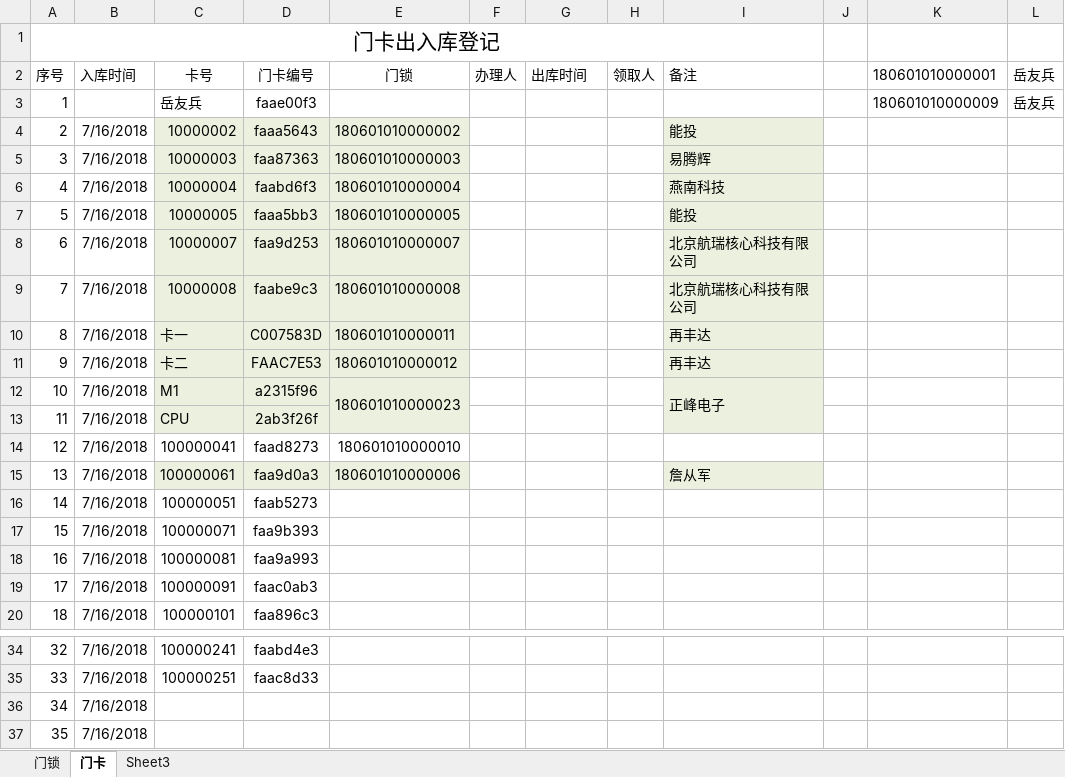
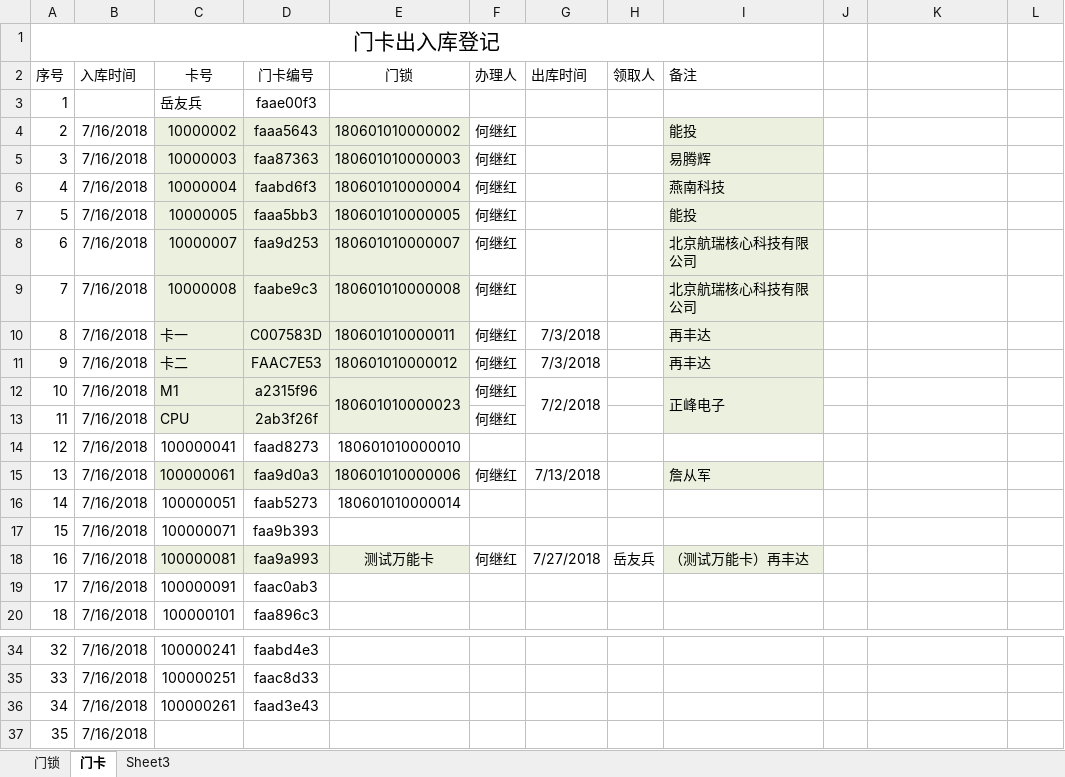
Before and after one commit to hejihong/learngit, an Excel workbook: 门锁出入库登记表.xlsx, sheet 门卡, drawn as a sheet; only a part is shown, gaps mark what is left out; values as stored, in another font and other column widths than the file's, no borders; the diff names each change by its address in the sheet, - before the commit and + after, or states it on an @@ line.

```diff
--- a/门锁出入库登记表.xlsx (sheet 门卡)
+++ b/门锁出入库登记表.xlsx (sheet 门卡)
-K2: 180601010000001
+K2: (empty)
-L2: 岳友兵
+L2: (empty)
-K3: 180601010000009
+K3: (empty)
-L3: 岳友兵
+L3: (empty)
-F4:F13 (办理人): (empty)
+F4:F13 (办理人): 何继红
-G10:G11 (出库时间): (empty)
+G10:G11 (出库时间): 7/3/2018
-G12 (出库时间): (empty)
+G12 (出库时间): 7/2/2018
+G12:G13 merged
-F15 (办理人): (empty)
+F15 (办理人): 何继红
-G15 (出库时间): (empty)
+G15 (出库时间): 7/13/2018
-E16 (门锁): (empty)
+E16 (门锁): 180601010000014
-C18:E18 fill: none
+C18:E18 fill: #EBF1DE
-E18 (门锁): (empty)
+E18 (门锁): 测试万能卡
-F18 (办理人): (empty)
+F18 (办理人): 何继红
-G18 (出库时间): (empty)
+G18 (出库时间): 7/27/2018
-H18 (领取人): (empty)
+H18 (领取人): 岳友兵
-I18 (备注): (empty)
+I18 (备注): （测试万能卡）再丰达
-I18 fill: none
+I18 fill: #EBF1DE
-C36 (卡号): (empty)
+C36 (卡号): 100000261
-D36 (门卡编号): (empty)
+D36 (门卡编号): faad3e43
```
Also changed, not shown: sheet 门锁, 门锁统计表单.xlsx.
